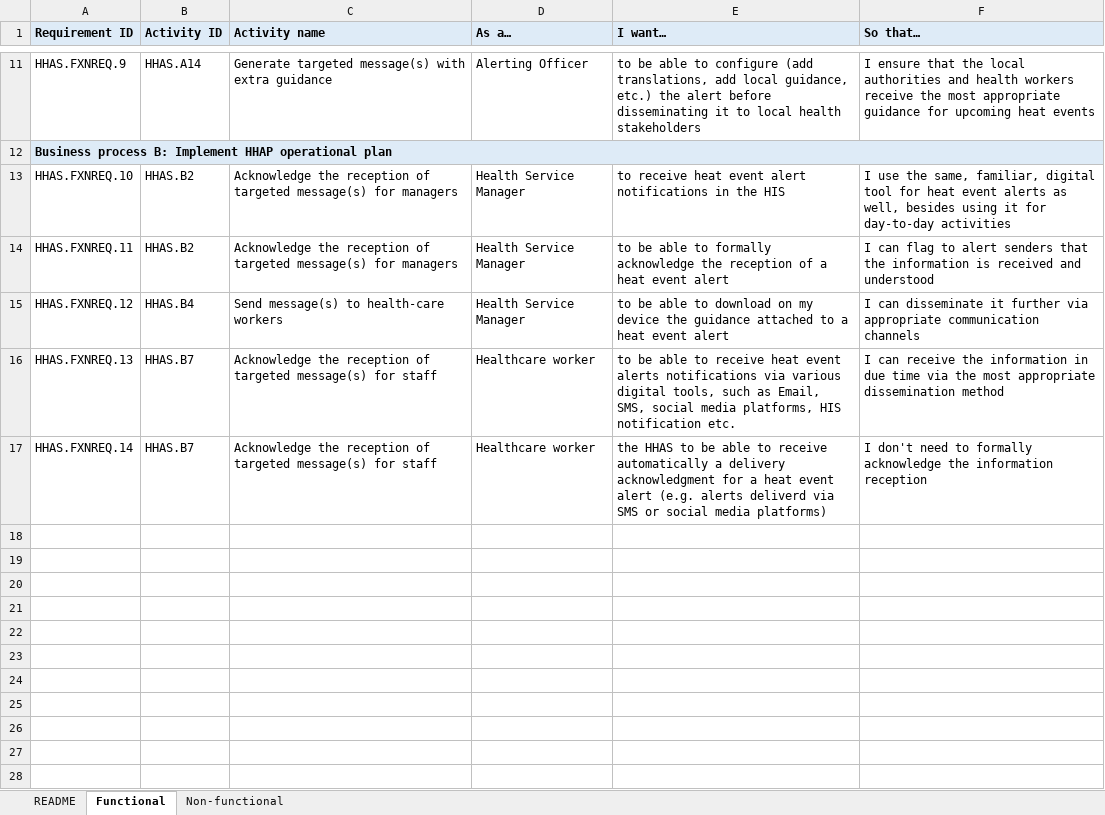
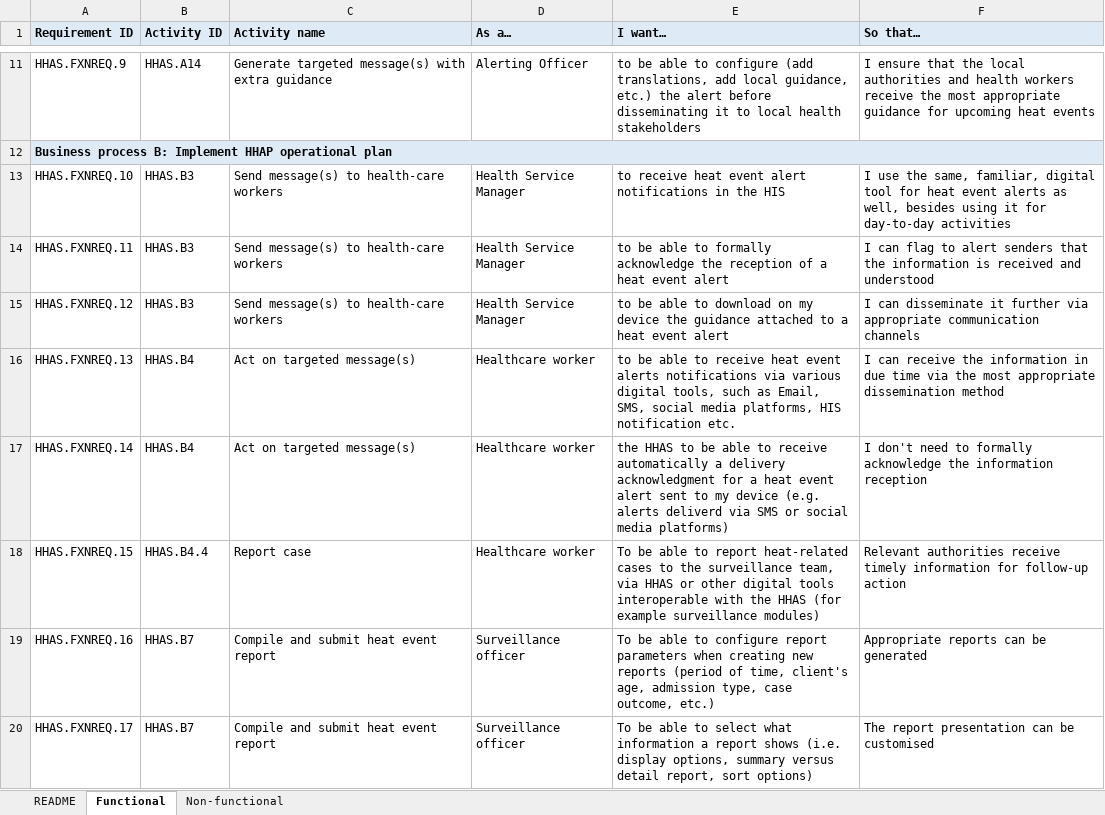
Before and after one commit to c-corman/smart-l2-hhas-CC, an Excel workbook: input/system-requirements/HHAS L2_functional and non-functional requirements.xlsx, sheet Functional, drawn as a sheet; only a part is shown, gaps mark what is left out; values as stored, in another font and other column widths than the file's, no borders; the diff covers the shown part only; the diff names each change by its address in the sheet, - before the commit and + after, or states it on an @@ line.

Commit message:
Improvement for the list of functional requirements

```diff
--- a/input/system-requirements/HHAS L2_functional and non-functional requirements.xlsx (sheet Functional)
+++ b/input/system-requirements/HHAS L2_functional and non-functional requirements.xlsx (sheet Functional)
-B13:B14 (Activity ID): HHAS.B2
+B13:B14 (Activity ID): HHAS.B3
-C13:C14 (Activity name): Acknowledge the reception of targeted message(s) for managers
+C13:C14 (Activity name): Send message(s) to health-care workers
-B15 (Activity ID): HHAS.B4
+B15 (Activity ID): HHAS.B3
-B16:B17 (Activity ID): HHAS.B7
+B16:B17 (Activity ID): HHAS.B4
-C16:C17 (Activity name): Acknowledge the reception of targeted message(s) for staff
+C16:C17 (Activity name): Act on targeted message(s)
-E17 (I want…): …event alert (e.g. alerts…
+E17 (I want…): …event alert sent to my device (e.g. alerts…
+row 18: HHAS.FXNREQ.15 | HHAS.B4.4 | Report case | Healthcare worker | To be able to report heat-related cases to the surveillance team, via HHAS or other digital tools interoperable with the HHAS (for example surveillance modules) | Relevant authorities receive timely information for follow-up action
+row 19: HHAS.FXNREQ.16 | HHAS.B7 | Compile and submit heat event report | Surveillance officer | To be able to configure report parameters when creating new reports (period of time, client's age, admission type, case outcome, etc.) | Appropriate reports can be generated
+row 20: HHAS.FXNREQ.17 | HHAS.B7 | Compile and submit heat event report | Surveillance officer | To be able to select what information a report shows (i.e. display options, summary versus detail report, sort options) | The report presentation can be customised
```
Also changed, not shown: 8 added rows elsewhere in this sheet, 1 other file.
